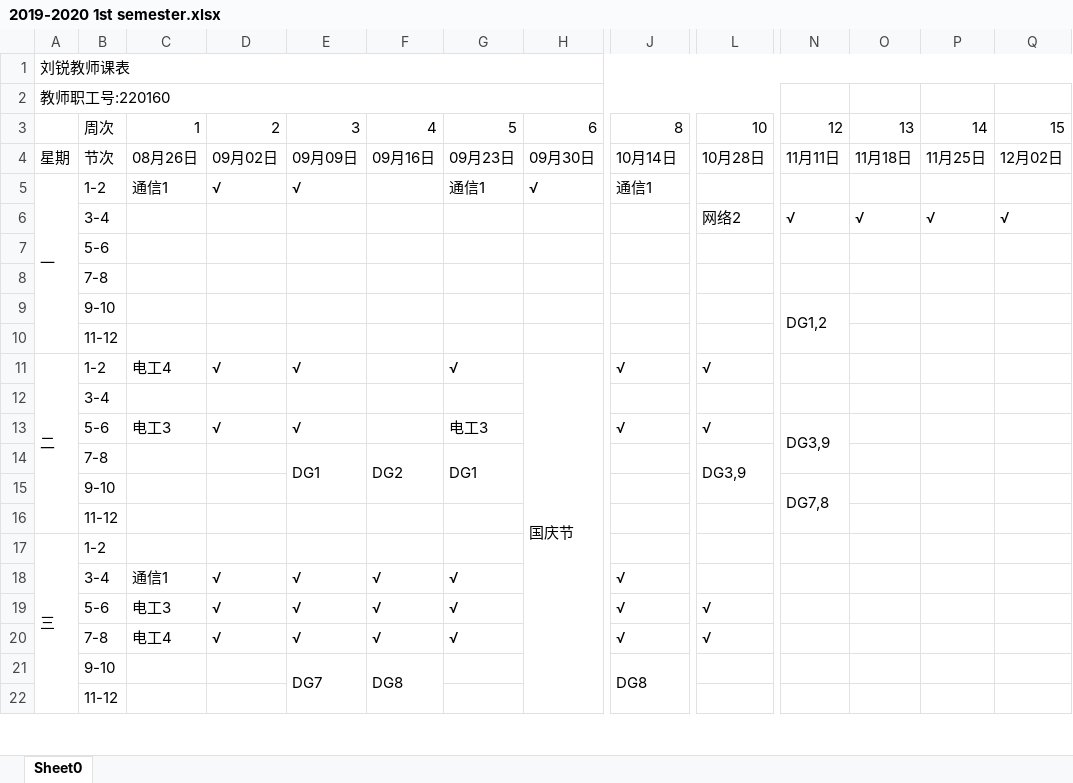
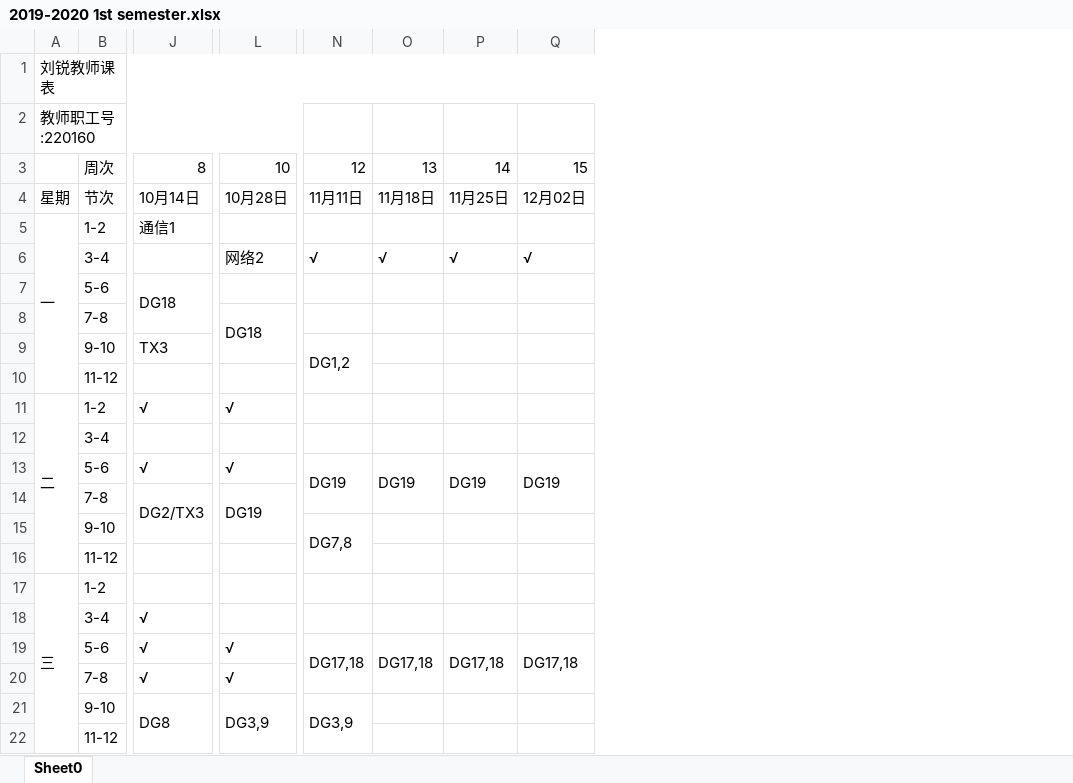
Before and after one commit to lrtcwd/MySchedule, an Excel workbook: 2019-2020 1st semester.xlsx, sheet Sheet0, drawn as a sheet; only a part is shown, gaps mark what is left out; values as stored, in another font and other column widths than the file's, no cell formats; removed rows and columns are numbered as before the commit, all else as after; rows hold the shown columns only; the diff covers the shown part only; the diff names each change by its address in the sheet, - before the commit and + after, or states it on an @@ line.

Commit message:
Modified my schedule.

```diff
--- a/2019-2020 1st semester.xlsx (sheet Sheet0)
+++ b/2019-2020 1st semester.xlsx (sheet Sheet0)
@@ column C hidden, rows 3-5: 1 | 08月26日 | 通信1; rows 11-13: 电工4 |  | 电工3; rows 18-20: 通信1 | 电工3 | 电工4 @@
@@ column D hidden, rows 3-5: 2 | 09月02日 | √; rows 11-13: √ |  | √; rows 18-20: all √ @@
@@ column E hidden, rows 3-5: 3 | 09月09日 | √; rows 11-13: √ |  | √; rows 18-21: √ | √ | √ | DG7 @@
@@ column F hidden, rows 3-4: 4 | 09月16日; rows 18-21: √ | √ | √ | DG8 @@
@@ column G hidden, rows 3-5: 5 | 09月23日 | 通信1; rows 11-13: √ |  | 电工3; rows 18-20: all √ @@
@@ column H hidden, rows 3-5: 6 | 09月30日 | √; row 11: 国庆节 @@
-row 7:  | 5-6
-row 8:  | 7-8
+row 7:  | 5-6 | DG18
+row 8:  | 7-8 |  | DG18
-J9: (empty)
+J9: TX3
-N13: DG3,9
+N13: DG19
-O13: (empty)
+O13: DG19
+O13:O14 merged
-P13: (empty)
+P13: DG19
+P13:P14 merged
-Q13: (empty)
+Q13: DG19
+Q13:Q14 merged
-row 14:  | 7-8 |  |  | DG1 | DG2 | DG1 |  |  | DG3,9
+row 14:  | 7-8 | DG2/TX3 | DG19
-N19: (empty)
+N19: DG17,18
+N19:N20 merged
-O19: (empty)
+O19: DG17,18
+O19:O20 merged
-P19: (empty)
+P19: DG17,18
+P19:P20 merged
-Q19: (empty)
+Q19: DG17,18
+Q19:Q20 merged
-L21: (empty)
+L21: DG3,9
+L21:L22 merged
-N21: (empty)
+N21: DG3,9
+N21:N22 merged
```
Also changed, not shown: 3 added rows, 3 removed rows, 3 edited cells and merged cells elsewhere in this sheet, cell formats.
